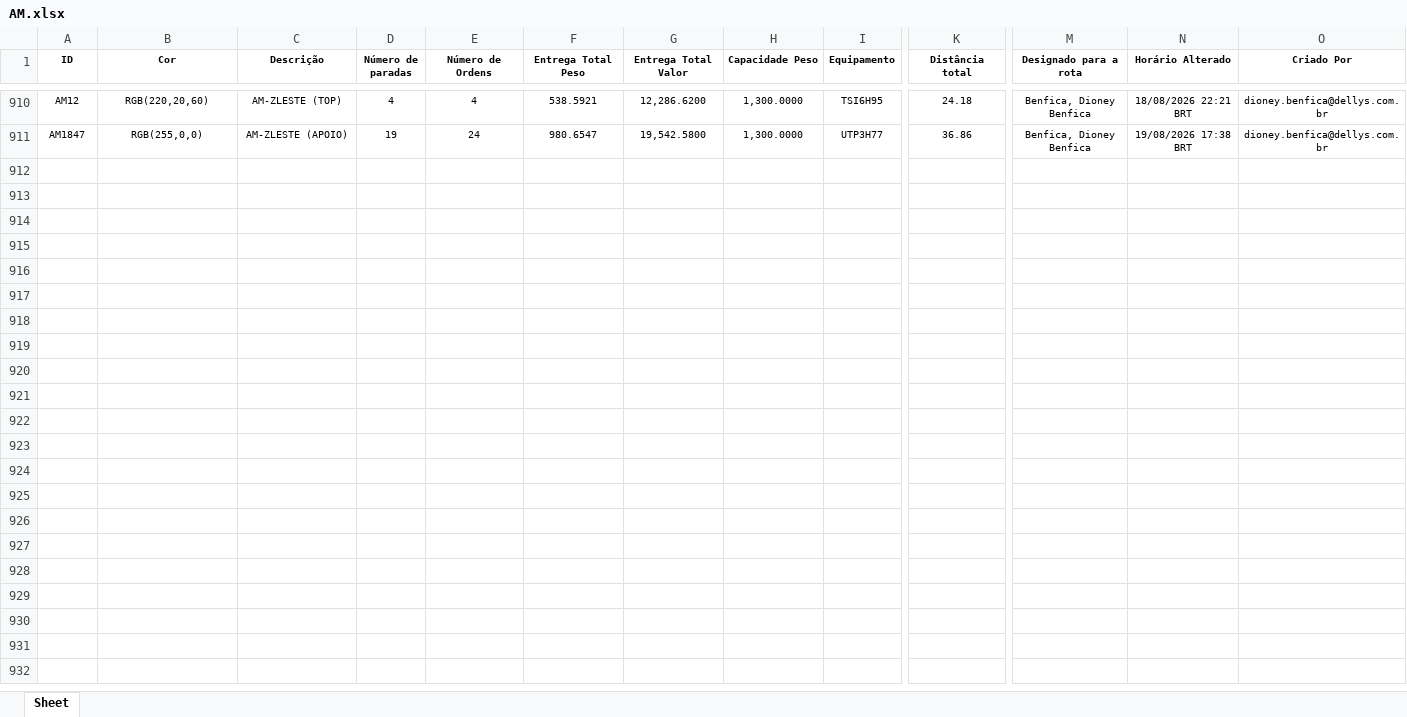
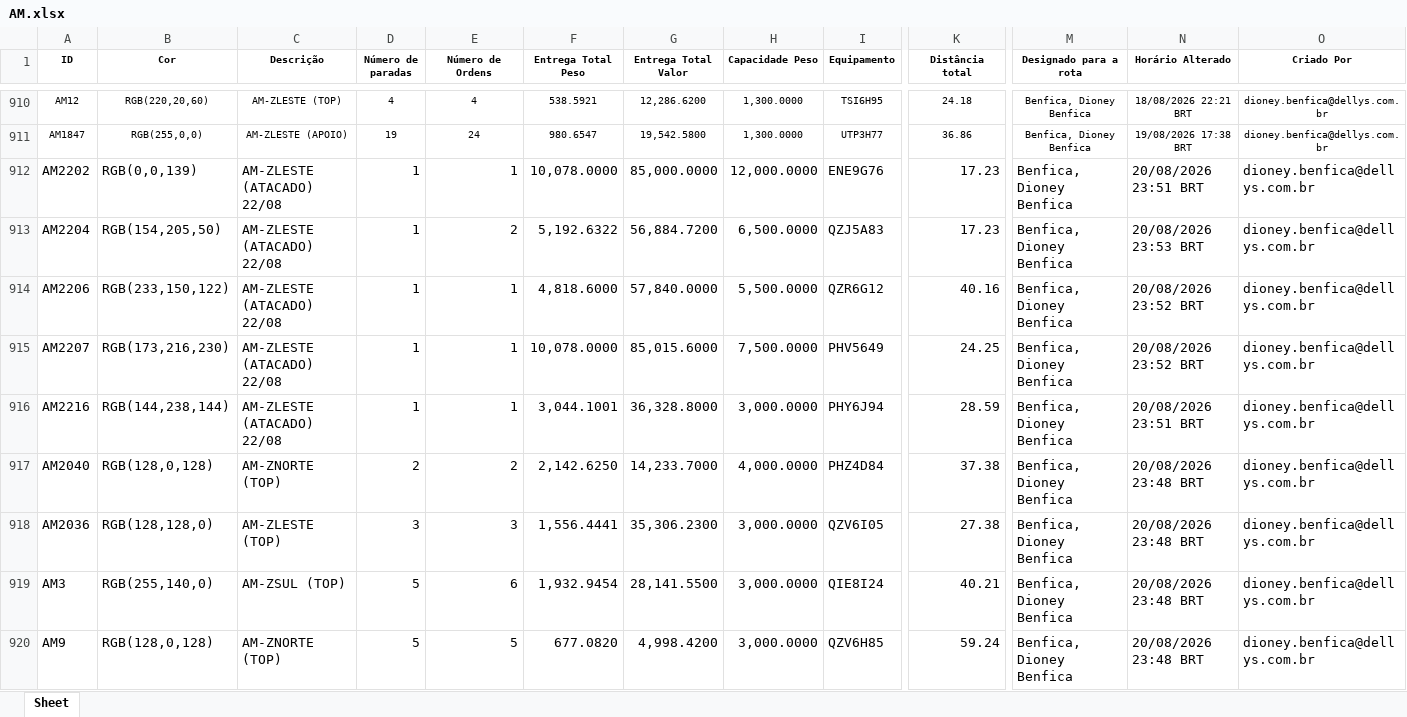
Before and after one commit to Dioney146/DADOSEFATOS, an Excel workbook: dados/AM.xlsx, sheet Sheet, drawn as a sheet; only a part is shown, gaps mark what is left out; values as stored, in another font and other column widths than the file's, no borders; table styles not drawn; rows hold the shown columns only; the diff covers the shown part only; the diff names each change by its address in the sheet, - before the commit and + after, or states it on an @@ line.

```diff
--- a/dados/AM.xlsx (sheet Sheet)
+++ b/dados/AM.xlsx (sheet Sheet)
+row 912: AM2202 | RGB(0,0,139) | AM-ZLESTE (ATACADO) 22/08 | 1 | 1 | 10,078.0000 | 85,000.0000 | 12,000.0000 | ENE9G76 | 17.23 | Benfica, Dioney Benfica | 20/08/2026 23:51 BRT | dioney.benfica@dellys.com.br
+row 913: AM2204 | RGB(154,205,50) | AM-ZLESTE (ATACADO) 22/08 | 1 | 2 | 5,192.6322 | 56,884.7200 | 6,500.0000 | QZJ5A83 | 17.23 | Benfica, Dioney Benfica | 20/08/2026 23:53 BRT | dioney.benfica@dellys.com.br
+row 914: AM2206 | RGB(233,150,122) | AM-ZLESTE (ATACADO) 22/08 | 1 | 1 | 4,818.6000 | 57,840.0000 | 5,500.0000 | QZR6G12 | 40.16 | Benfica, Dioney Benfica | 20/08/2026 23:52 BRT | dioney.benfica@dellys.com.br
+row 915: AM2207 | RGB(173,216,230) | AM-ZLESTE (ATACADO) 22/08 | 1 | 1 | 10,078.0000 | 85,015.6000 | 7,500.0000 | PHV5649 | 24.25 | Benfica, Dioney Benfica | 20/08/2026 23:52 BRT | dioney.benfica@dellys.com.br
+row 916: AM2216 | RGB(144,238,144) | AM-ZLESTE (ATACADO) 22/08 | 1 | 1 | 3,044.1001 | 36,328.8000 | 3,000.0000 | PHY6J94 | 28.59 | Benfica, Dioney Benfica | 20/08/2026 23:51 BRT | dioney.benfica@dellys.com.br
+row 917: AM2040 | RGB(128,0,128) | AM-ZNORTE (TOP) | 2 | 2 | 2,142.6250 | 14,233.7000 | 4,000.0000 | PHZ4D84 | 37.38 | Benfica, Dioney Benfica | 20/08/2026 23:48 BRT | dioney.benfica@dellys.com.br
+row 918: AM2036 | RGB(128,128,0) | AM-ZLESTE (TOP) | 3 | 3 | 1,556.4441 | 35,306.2300 | 3,000.0000 | QZV6I05 | 27.38 | Benfica, Dioney Benfica | 20/08/2026 23:48 BRT | dioney.benfica@dellys.com.br
+row 919: AM3 | RGB(255,140,0) | AM-ZSUL (TOP) | 5 | 6 | 1,932.9454 | 28,141.5500 | 3,000.0000 | QIE8I24 | 40.21 | Benfica, Dioney Benfica | 20/08/2026 23:48 BRT | dioney.benfica@dellys.com.br
+row 920: AM9 | RGB(128,0,128) | AM-ZNORTE (TOP) | 5 | 5 | 677.0820 | 4,998.4200 | 3,000.0000 | QZV6H85 | 59.24 | Benfica, Dioney Benfica | 20/08/2026 23:48 BRT | dioney.benfica@dellys.com.br
```
Also changed, not shown: 17 added rows elsewhere in this sheet, dados/BA.xlsx, dados/DF.xlsx, 5 other files.
